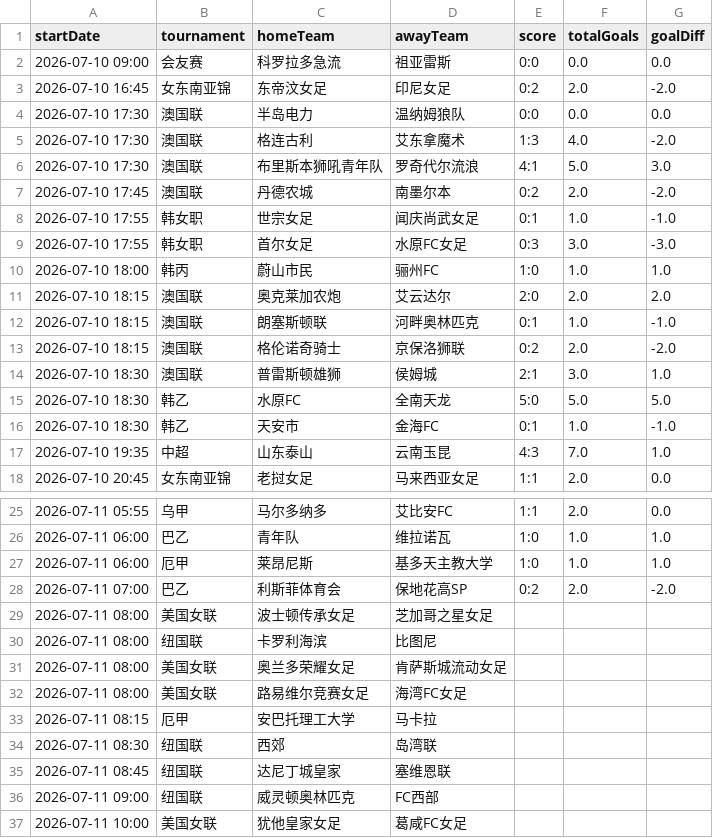
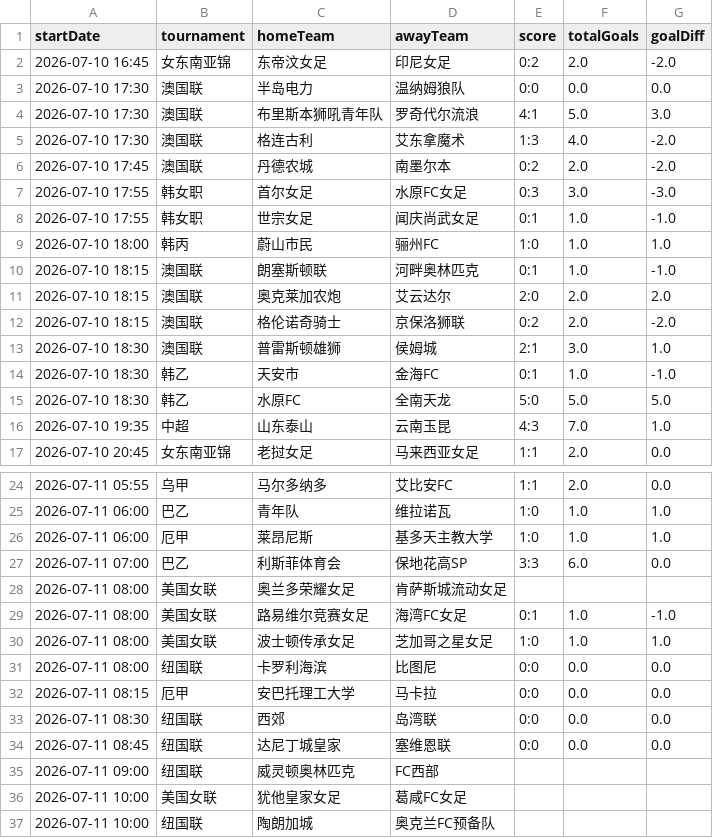
Before and after one commit to 52483588/goal_football_app, a CSV file: scores_now.csv, drawn as a sheet; only a part is shown, gaps mark what is left out; the shorter side is filled out with more unchanged rows.

```diff
--- a/scores_now.csv
+++ b/scores_now.csv
@@ -1,17 +1,16 @@
 startDate,tournament,homeTeam,awayTeam,score,totalGoals,goalDiff
-2026-07-10 09:00,会友赛,科罗拉多急流,祖亚雷斯,0:0,0.0,0.0
 2026-07-10 16:45,女东南亚锦,东帝汶女足,印尼女足,0:2,2.0,-2.0
 2026-07-10 17:30,澳国联,半岛电力,温纳姆狼队,0:0,0.0,0.0
+2026-07-10 17:30,澳国联,布里斯本狮吼青年队,罗奇代尔流浪,4:1,5.0,3.0
 2026-07-10 17:30,澳国联,格连古利,艾东拿魔术,1:3,4.0,-2.0
-2026-07-10 17:30,澳国联,布里斯本狮吼青年队,罗奇代尔流浪,4:1,5.0,3.0
 2026-07-10 17:45,澳国联,丹德农城,南墨尔本,0:2,2.0,-2.0
+2026-07-10 17:55,韩女职,首尔女足,水原FC女足,0:3,3.0,-3.0
 2026-07-10 17:55,韩女职,世宗女足,闻庆尚武女足,0:1,1.0,-1.0
-2026-07-10 17:55,韩女职,首尔女足,水原FC女足,0:3,3.0,-3.0
 2026-07-10 18:00,韩丙,蔚山市民,骊州FC,1:0,1.0,1.0
+2026-07-10 18:15,澳国联,朗塞斯顿联,河畔奥林匹克,0:1,1.0,-1.0
 2026-07-10 18:15,澳国联,奥克莱加农炮,艾云达尔,2:0,2.0,2.0
-2026-07-10 18:15,澳国联,朗塞斯顿联,河畔奥林匹克,0:1,1.0,-1.0
 2026-07-10 18:15,澳国联,格伦诺奇骑士,京保洛狮联,0:2,2.0,-2.0
 2026-07-10 18:30,澳国联,普雷斯顿雄狮,侯姆城,2:1,3.0,1.0
+2026-07-10 18:30,韩乙,天安市,金海FC,0:1,1.0,-1.0
 2026-07-10 18:30,韩乙,水原FC,全南天龙,5:0,5.0,5.0
-2026-07-10 18:30,韩乙,天安市,金海FC,0:1,1.0,-1.0
 2026-07-10 19:35,中超,山东泰山,云南玉昆,4:3,7.0,1.0
@@ -27,10 +26,10 @@
 2026-07-11 06:00,厄甲,莱昂尼斯,基多天主教大学,1:0,1.0,1.0
-2026-07-11 07:00,巴乙,利斯菲体育会,保地花高SP,0:2,2.0,-2.0
-2026-07-11 08:00,美国女联,波士顿传承女足,芝加哥之星女足,,,
-2026-07-11 08:00,纽国联,卡罗利海滨,比图尼,,,
+2026-07-11 07:00,巴乙,利斯菲体育会,保地花高SP,3:3,6.0,0.0
 2026-07-11 08:00,美国女联,奥兰多荣耀女足,肯萨斯城流动女足,,,
-2026-07-11 08:00,美国女联,路易维尔竞赛女足,海湾FC女足,,,
-2026-07-11 08:15,厄甲,安巴托理工大学,马卡拉,,,
-2026-07-11 08:30,纽国联,西郊,岛湾联,,,
-2026-07-11 08:45,纽国联,达尼丁城皇家,塞维恩联,,,
+2026-07-11 08:00,美国女联,路易维尔竞赛女足,海湾FC女足,0:1,1.0,-1.0
+2026-07-11 08:00,美国女联,波士顿传承女足,芝加哥之星女足,1:0,1.0,1.0
+2026-07-11 08:00,纽国联,卡罗利海滨,比图尼,0:0,0.0,0.0
+2026-07-11 08:15,厄甲,安巴托理工大学,马卡拉,0:0,0.0,0.0
+2026-07-11 08:30,纽国联,西郊,岛湾联,0:0,0.0,0.0
+2026-07-11 08:45,纽国联,达尼丁城皇家,塞维恩联,0:0,0.0,0.0
 2026-07-11 09:00,纽国联,威灵顿奥林匹克,FC西部,,,
```
Also changed, not shown: 11 other files.
